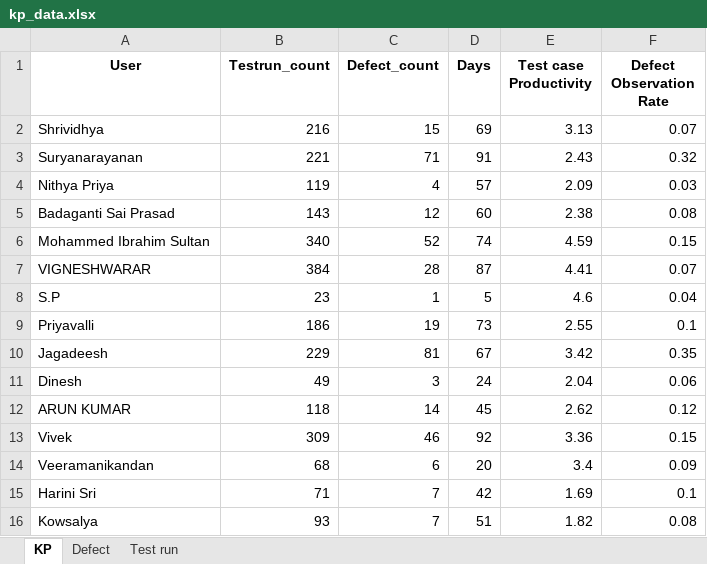
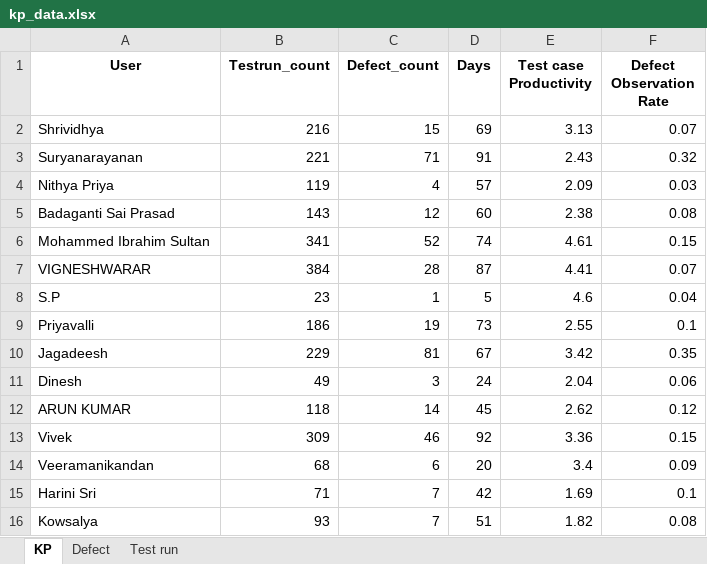
Before and after one commit to DineshGoverthanan/KCE_KPI, an Excel workbook: kp_data.xlsx, sheet KP, drawn as a sheet; values as stored, in another font and other column widths than the file's, no borders; the diff names each change by its address in the sheet, - before the commit and + after, or states it on an @@ line.

```diff
--- a/kp_data.xlsx (sheet KP)
+++ b/kp_data.xlsx (sheet KP)
-B6 (Testrun_count): 340
+B6 (Testrun_count): 341
-E6 (Test case Productivity): 4.59
+E6 (Test case Productivity): 4.61
```
Also changed, not shown: sheet Test run, 7 other files.
